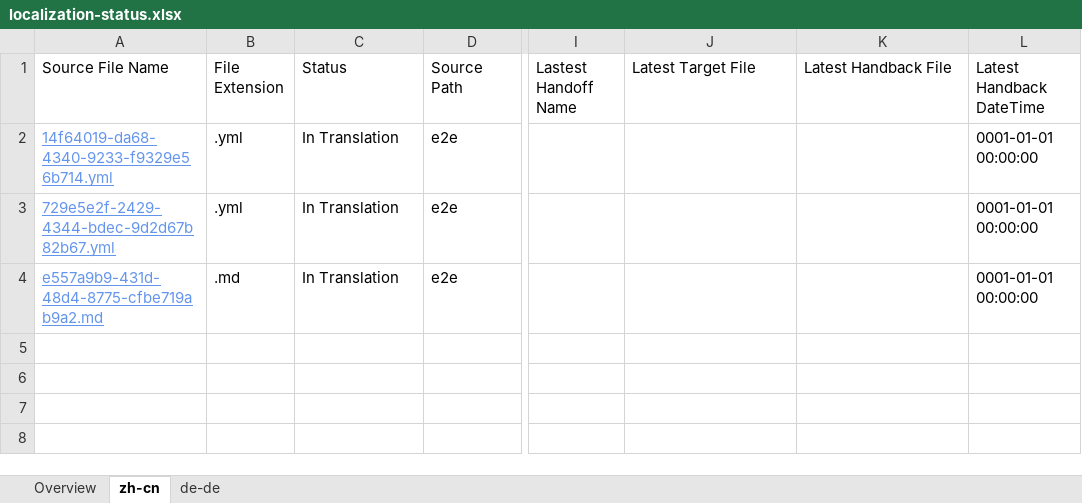
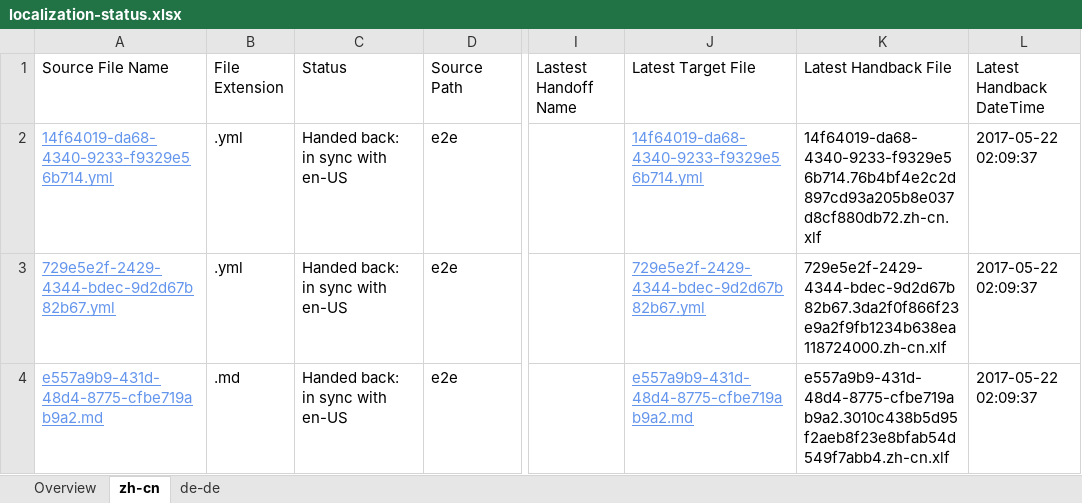
Before and after one commit to OpenLocalizationTestOrg/ol-test4-handback, an Excel workbook: ol-handback/OpenLocalizationTestOrg/ol-test4/shujia/localization-status.xlsx, sheet zh-cn, drawn as a sheet; only a part is shown, gaps mark what is left out; values as stored, in another font and other column widths than the file's, no borders; table styles not drawn; the diff names each change by its address in the sheet, - before the commit and + after, or states it on an @@ line.

Commit message:
Generate Report for Handback

```diff
--- a/ol-handback/OpenLocalizationTestOrg/ol-test4/shujia/localization-status.xlsx (sheet zh-cn)
+++ b/ol-handback/OpenLocalizationTestOrg/ol-test4/shujia/localization-status.xlsx (sheet zh-cn)
-C2:C4 (Status): In Translation
+C2:C4 (Status): Handed back: in sync with en-US
-J2 (Latest Target File): (empty)
+J2 (Latest Target File): 14f64019-da68-4340-9233-f9329e56b714.yml
-K2 (Latest Handback File): (empty)
+K2 (Latest Handback File): 14f64019-da68-4340-9233-f9329e56b714.76b4bf4e2c2d897cd93a205b8e037d8cf880db72.zh-cn.xlf
-L2:L4 (Latest Handback DateTime): 0001-01-01 00:00:00
+L2:L4 (Latest Handback DateTime): 2017-05-22 02:09:37
-J3 (Latest Target File): (empty)
+J3 (Latest Target File): 729e5e2f-2429-4344-bdec-9d2d67b82b67.yml
-K3 (Latest Handback File): (empty)
+K3 (Latest Handback File): 729e5e2f-2429-4344-bdec-9d2d67b82b67.3da2f0f866f23e9a2f9fb1234b638ea118724000.zh-cn.xlf
-J4 (Latest Target File): (empty)
+J4 (Latest Target File): e557a9b9-431d-48d4-8775-cfbe719ab9a2.md
-K4 (Latest Handback File): (empty)
+K4 (Latest Handback File): e557a9b9-431d-48d4-8775-cfbe719ab9a2.3010c438b5d95f2aeb8f23e8bfab54d549f7abb4.zh-cn.xlf
```
Also changed, not shown: sheet de-de, sheet Overview, 1 other file.
